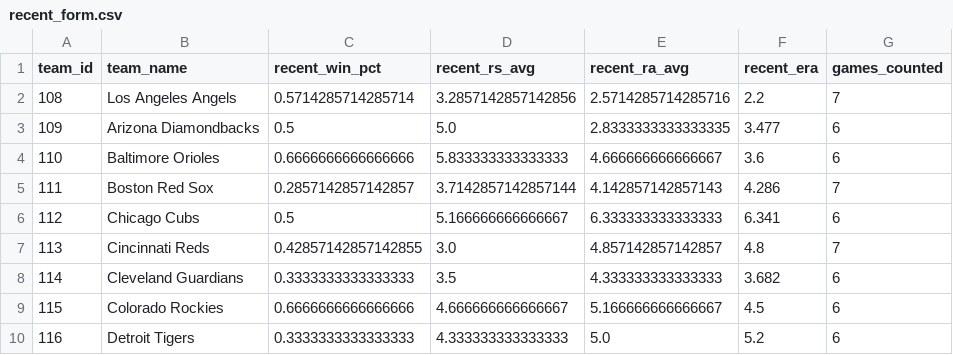
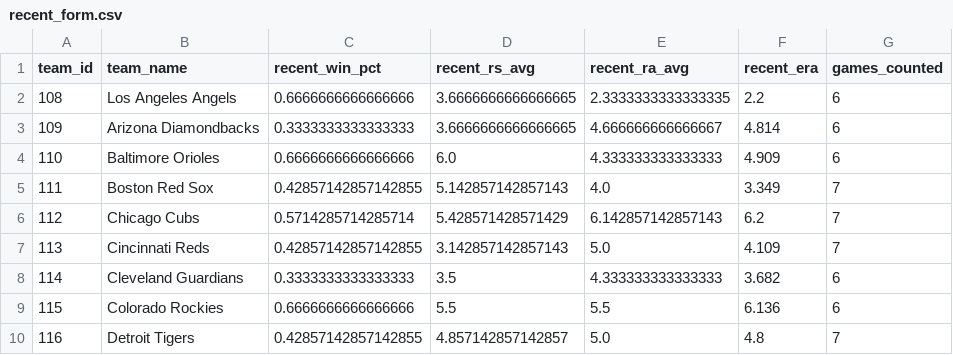
Before and after one commit to DaSeipel/bettingsim, a CSV file: data/mlb/recent_form.csv, drawn as a sheet; only a part is shown; the diff covers the shown part only.

```diff
--- a/data/mlb/recent_form.csv
+++ b/data/mlb/recent_form.csv
@@ -1,10 +1,10 @@
 team_id,team_name,recent_win_pct,recent_rs_avg,recent_ra_avg,recent_era,games_counted
-108,Los Angeles Angels,0.5714285714285714,3.2857142857142856,2.5714285714285716,2.2,7
-109,Arizona Diamondbacks,0.5,5.0,2.8333333333333335,3.477,6
-110,Baltimore Orioles,0.6666666666666666,5.833333333333333,4.666666666666667,3.6,6
-111,Boston Red Sox,0.2857142857142857,3.7142857142857144,4.142857142857143,4.286,7
-112,Chicago Cubs,0.5,5.166666666666667,6.333333333333333,6.341,6
-113,Cincinnati Reds,0.42857142857142855,3.0,4.857142857142857,4.8,7
+108,Los Angeles Angels,0.6666666666666666,3.6666666666666665,2.3333333333333335,2.2,6
+109,Arizona Diamondbacks,0.3333333333333333,3.6666666666666665,4.666666666666667,4.814,6
+110,Baltimore Orioles,0.6666666666666666,6.0,4.333333333333333,4.909,6
+111,Boston Red Sox,0.42857142857142855,5.142857142857143,4.0,3.349,7
+112,Chicago Cubs,0.5714285714285714,5.428571428571429,6.142857142857143,6.2,7
+113,Cincinnati Reds,0.42857142857142855,3.142857142857143,5.0,4.109,7
 114,Cleveland Guardians,0.3333333333333333,3.5,4.333333333333333,3.682,6
-115,Colorado Rockies,0.6666666666666666,4.666666666666667,5.166666666666667,4.5,6
-116,Detroit Tigers,0.3333333333333333,4.333333333333333,5.0,5.2,6
+115,Colorado Rockies,0.6666666666666666,5.5,5.5,6.136,6
+116,Detroit Tigers,0.42857142857142855,4.857142857142857,5.0,4.8,7
```
Also changed, not shown: 60 edited cells elsewhere in this file, data/mlb/pitcher_stats.csv, data/mlb/team_stats.csv, 7 other files.
